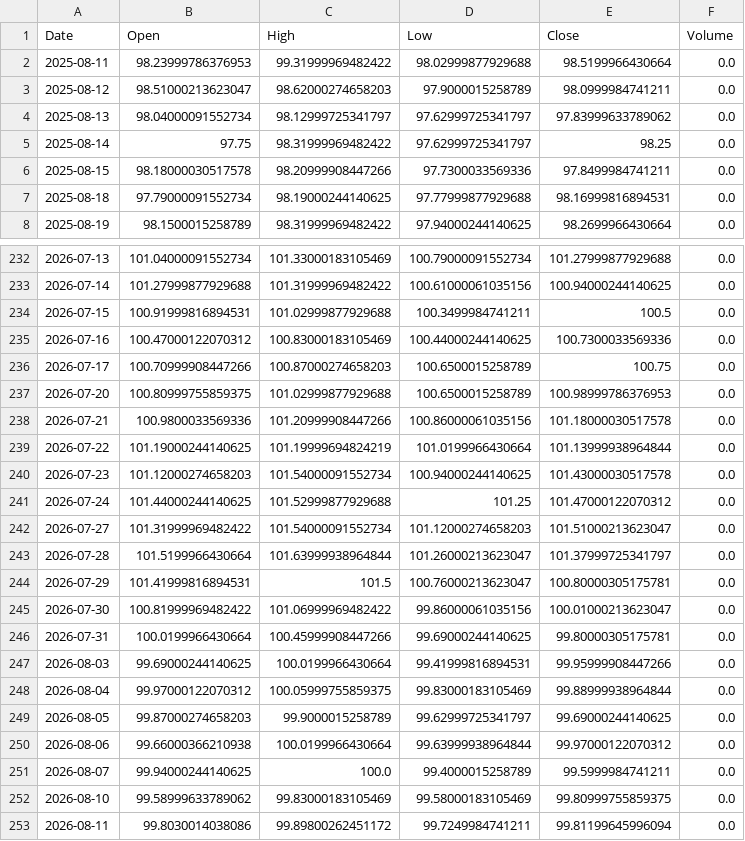
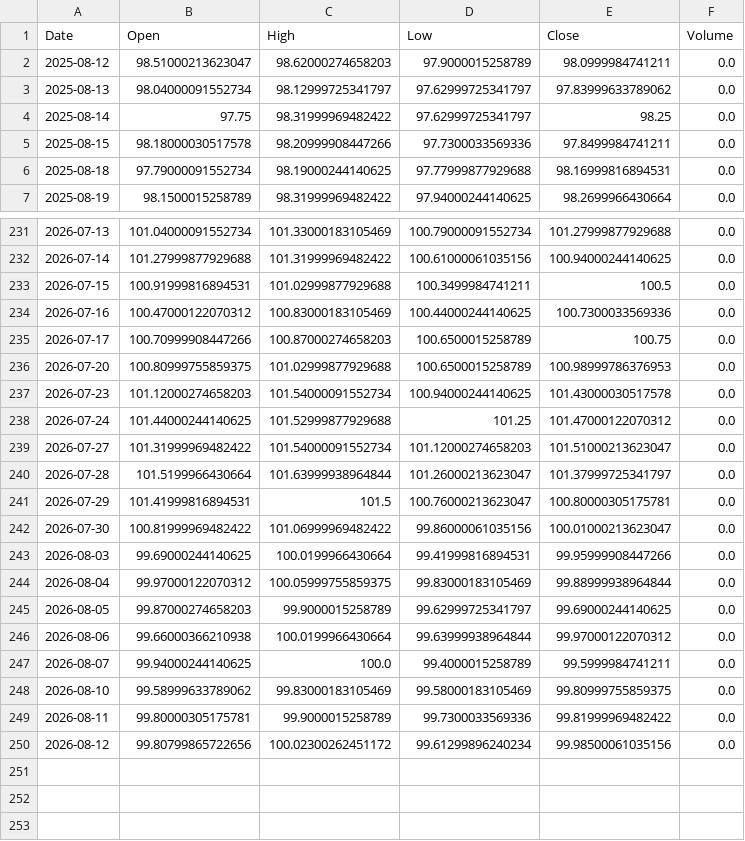
Before and after one commit to LYDIALI16/portfolio-engine, a CSV file: data/macro/DXY.csv, drawn as a sheet; only a part is shown, gaps mark what is left out.

```diff
--- a/data/macro/DXY.csv
+++ b/data/macro/DXY.csv
@@ -1,3 +1,2 @@
 Date,Open,High,Low,Close,Volume
-2025-08-11,98.23999786376953,99.31999969482422,98.02999877929688,98.5199966430664,0.0
 2025-08-12,98.51000213623047,98.62000274658203,97.9000015258789,98.0999984741211,0.0
@@ -237,4 +236,2 @@ Date,Open,High,Low,Close,Volume
 2026-07-20,100.80999755859375,101.02999877929688,100.6500015258789,100.98999786376953,0.0
-2026-07-21,100.9800033569336,101.20999908447266,100.86000061035156,101.18000030517578,0.0
-2026-07-22,101.19000244140625,101.19999694824219,101.0199966430664,101.13999938964844,0.0
 2026-07-23,101.12000274658203,101.54000091552734,100.94000244140625,101.43000030517578,0.0
@@ -245,3 +242,2 @@ Date,Open,High,Low,Close,Volume
 2026-07-30,100.81999969482422,101.06999969482422,99.86000061035156,100.01000213623047,0.0
-2026-07-31,100.0199966430664,100.45999908447266,99.69000244140625,99.80000305175781,0.0
 2026-08-03,99.69000244140625,100.0199966430664,99.41999816894531,99.95999908447266,0.0
@@ -252,2 +248,3 @@ Date,Open,High,Low,Close,Volume
 2026-08-10,99.58999633789062,99.83000183105469,99.58000183105469,99.80999755859375,0.0
-2026-08-11,99.8030014038086,99.89800262451172,99.7249984741211,99.81199645996094,0.0
+2026-08-11,99.80000305175781,99.9000015258789,99.7300033569336,99.81999969482422,0.0
+2026-08-12,99.80799865722656,100.02300262451172,99.61299896240234,99.98500061035156,0.0
```
Also changed, not shown: data/macro/HYG.csv, data/macro/VIX.csv, 21 other files.
